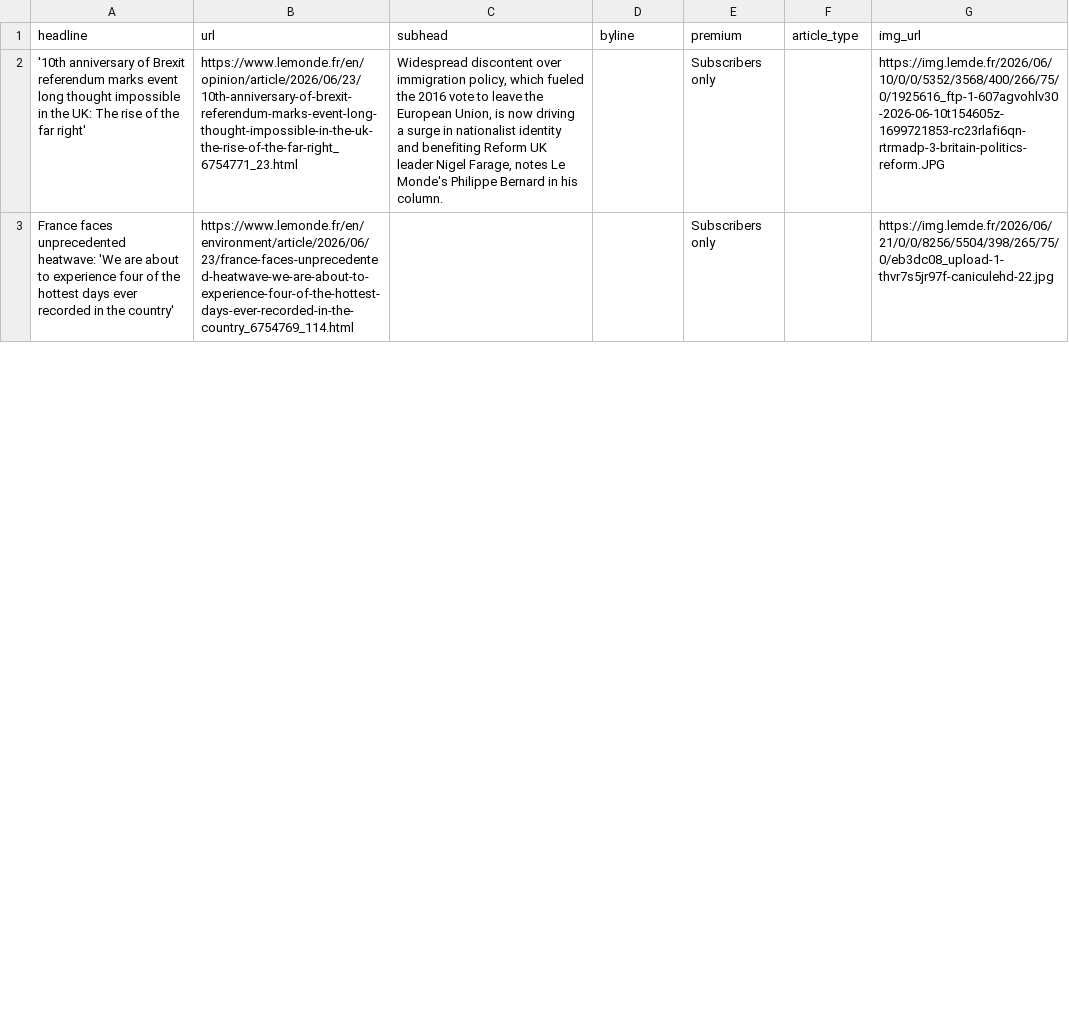
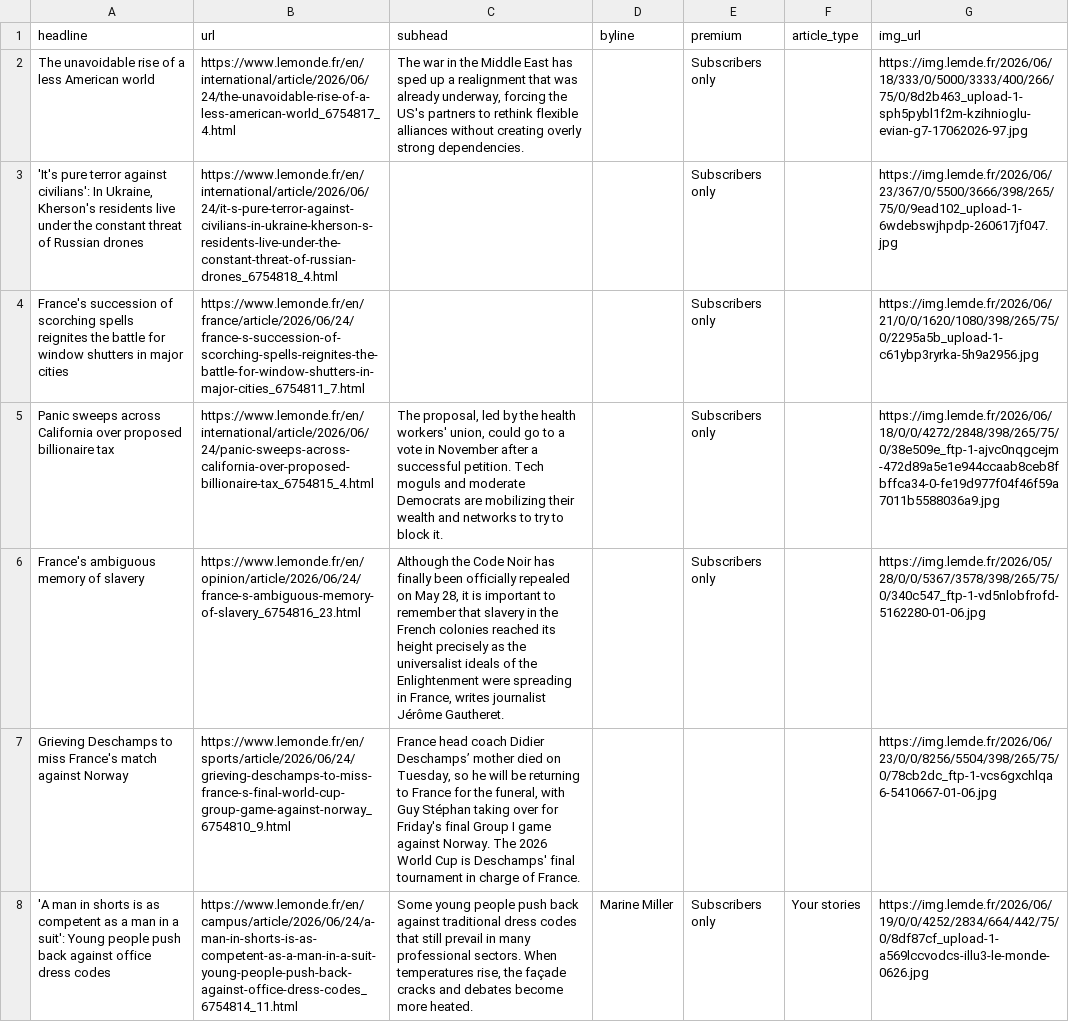
Before and after one commit to var-iane/lemonde-scraper, a CSV file: lemonde-scraped-results.csv, drawn as a sheet; only a part is shown; addresses are those after the commit; the diff covers the shown part only; the diff names each change by its address in the sheet, - before the commit and + after, or states it on an @@ line.

```diff
--- a/lemonde-scraped-results.csv
+++ b/lemonde-scraped-results.csv
-A2 (headline): '10th anniversary of Brexit referendum marks event long thought impossible in the UK: The rise of the far right'
+A2 (headline): The unavoidable rise of a less American world
-B2 (url): https://www.lemonde.fr/en/opinion/article/2026/06/23/10th-anniversary-of-brexit-referendum-marks-event-long-thought-impossible-in-the-uk-the-rise-of-the-far-right_6754771_23.html
+B2 (url): https://www.lemonde.fr/en/international/article/2026/06/24/the-unavoidable-rise-of-a-less-american-world_6754817_4.html
-C2 (subhead): Widespread discontent over immigration policy, which fueled the 2016 vote to leave the European Union, is now driving a surge in nationalist identity and benefiting Reform UK leader Nigel Farage, notes Le Monde's Philippe Bernard in his column.
+C2 (subhead): The war in the Middle East has sped up a realignment that was already underway, forcing the US's partners to rethink flexible alliances without creating overly strong dependencies.
-G2 (img_url): https://img.lemde.fr/2026/06/10/0/0/5352/3568/400/266/75/0/1925616_ftp-1-607agvohlv30-2026-06-10t154605z-1699721853-rc23rlafi6qn-rtrmadp-3-britain-politics-reform.JPG
+G2 (img_url): https://img.lemde.fr/2026/06/18/333/0/5000/3333/400/266/75/0/8d2b463_upload-1-sph5pybl1f2m-kzihnioglu-evian-g7-17062026-97.jpg
+row 3: 'It's pure terror against civilians': In Ukraine, Kherson's residents live under the constant threat of Russian drones | https://www.lemonde.fr/en/international/article/2026/06/24/it-s-pure-terror-against-civilians-in-ukraine-kherson-s-residents-live-under-the-constant-threat-of-russian-drones_6754818_4.html |  |  | Subscribers only |  | https://img.lemde.fr/2026/06/23/367/0/5500/3666/398/265/75/0/9ead102_upload-1-6wdebswjhpdp-260617jf047.jpg
-A4 (headline): France faces unprecedented heatwave: 'We are about to experience four of the hottest days ever recorded in the country'
+A4 (headline): France's succession of scorching spells reignites the battle for window shutters in major cities
-B4 (url): https://www.lemonde.fr/en/environment/article/2026/06/23/france-faces-unprecedented-heatwave-we-are-about-to-experience-four-of-the-hottest-days-ever-recorded-in-the-country_6754769_114.html
+B4 (url): https://www.lemonde.fr/en/france/article/2026/06/24/france-s-succession-of-scorching-spells-reignites-the-battle-for-window-shutters-in-major-cities_6754811_7.html
-G4 (img_url): https://img.lemde.fr/2026/06/21/0/0/8256/5504/398/265/75/0/eb3dc08_upload-1-thvr7s5jr97f-caniculehd-22.jpg
+G4 (img_url): https://img.lemde.fr/2026/06/21/0/0/1620/1080/398/265/75/0/2295a5b_upload-1-c61ybp3ryrka-5h9a2956.jpg
+row 5: Panic sweeps across California over proposed billionaire tax | https://www.lemonde.fr/en/international/article/2026/06/24/panic-sweeps-across-california-over-proposed-billionaire-tax_6754815_4.html | The proposal, led by the health workers' union, could go to a vote in November after a successful petition. Tech moguls and moderate Democrats are mobilizing their wealth and networks to try to block it. |  | Subscribers only |  | https://img.lemde.fr/2026/06/18/0/0/4272/2848/398/265/75/0/38e509e_ftp-1-ajvc0nqgcejm-472d89a5e1e944ccaab8ceb8fbffca34-0-fe19d977f04f46f59a7011b5588036a9.jpg
+row 6: France's ambiguous memory of slavery | https://www.lemonde.fr/en/opinion/article/2026/06/24/france-s-ambiguous-memory-of-slavery_6754816_23.html | Although the Code Noir has finally been officially repealed on May 28, it is important to remember that slavery in the French colonies reached its height precisely as the universalist ideals of the Enlightenment were spreading in France, writes journalist Jérôme Gautheret. |  | Subscribers only |  | https://img.lemde.fr/2026/05/28/0/0/5367/3578/398/265/75/0/340c547_ftp-1-vd5nlobfrofd-5162280-01-06.jpg
+row 7: Grieving Deschamps to miss France's match against Norway | https://www.lemonde.fr/en/sports/article/2026/06/24/grieving-deschamps-to-miss-france-s-final-world-cup-group-game-against-norway_6754810_9.html | France head coach Didier Deschamps’ mother died on Tuesday, so he will be returning to France for the funeral, with Guy Stéphan taking over for Friday's final Group I game against Norway. The 2026 World Cup is Deschamps' final tournament in charge of France. |  |  |  | https://img.lemde.fr/2026/06/23/0/0/8256/5504/398/265/75/0/78cb2dc_ftp-1-vcs6gxchlqa6-5410667-01-06.jpg
+row 8: 'A man in shorts is as competent as a man in a suit': Young people push back against office dress codes | https://www.lemonde.fr/en/campus/article/2026/06/24/a-man-in-shorts-is-as-competent-as-a-man-in-a-suit-young-people-push-back-against-office-dress-codes_6754814_11.html | Some young people push back against traditional dress codes that still prevail in many professional sectors. When temperatures rise, the façade cracks and debates become more heated. | Marine Miller | Subscribers only | Your stories | https://img.lemde.fr/2026/06/19/0/0/4252/2834/664/442/75/0/8df87cf_upload-1-a569lccvodcs-illu3-le-monde-0626.jpg
```
Also changed, not shown: 15 added rows, 20 removed rows and 4 edited cells elsewhere in this file.
